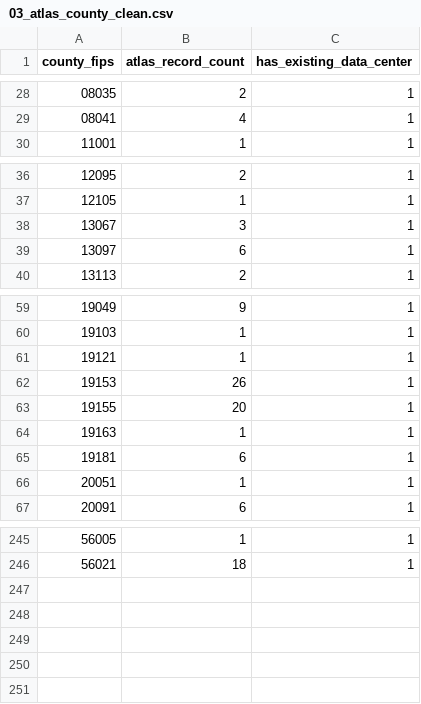
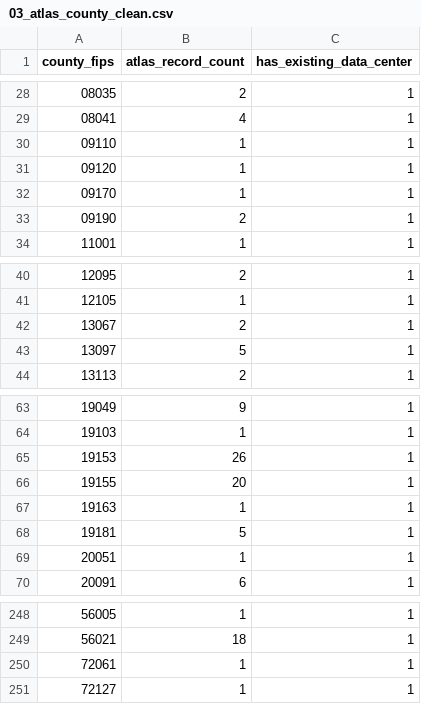
Before and after one commit to KhTJackson/ai-law-datacenter-siting, a CSV file: data/cerf_siting/output/stage2_clean_join/03_atlas_county_clean.csv, drawn as a sheet; only a part is shown, gaps mark what is left out; the diff covers the shown part only.

```diff
--- a/data/cerf_siting/output/stage2_clean_join/03_atlas_county_clean.csv
+++ b/data/cerf_siting/output/stage2_clean_join/03_atlas_county_clean.csv
@@ -29,2 +29,6 @@ county_fips,atlas_record_count,has_existing_data_center
 08041,4,1
+09110,1,1
+09120,1,1
+09170,1,1
+09190,2,1
 11001,1,1
@@ -37,4 +41,4 @@ county_fips,atlas_record_count,has_existing_data_center
 12105,1,1
-13067,3,1
-13097,6,1
+13067,2,1
+13097,5,1
 13113,2,1
@@ -60,3 +64,2 @@ county_fips,atlas_record_count,has_existing_data_center
 19103,1,1
-19121,1,1
 19153,26,1
@@ -64,3 +67,3 @@ county_fips,atlas_record_count,has_existing_data_center
 19163,1,1
-19181,6,1
+19181,5,1
 20051,1,1
@@ -246 +249,3 @@ county_fips,atlas_record_count,has_existing_data_center
 56021,18,1
+72061,1,1
+72127,1,1
```
Also changed, not shown: 4 edited cells elsewhere in this file, 9 other files.
